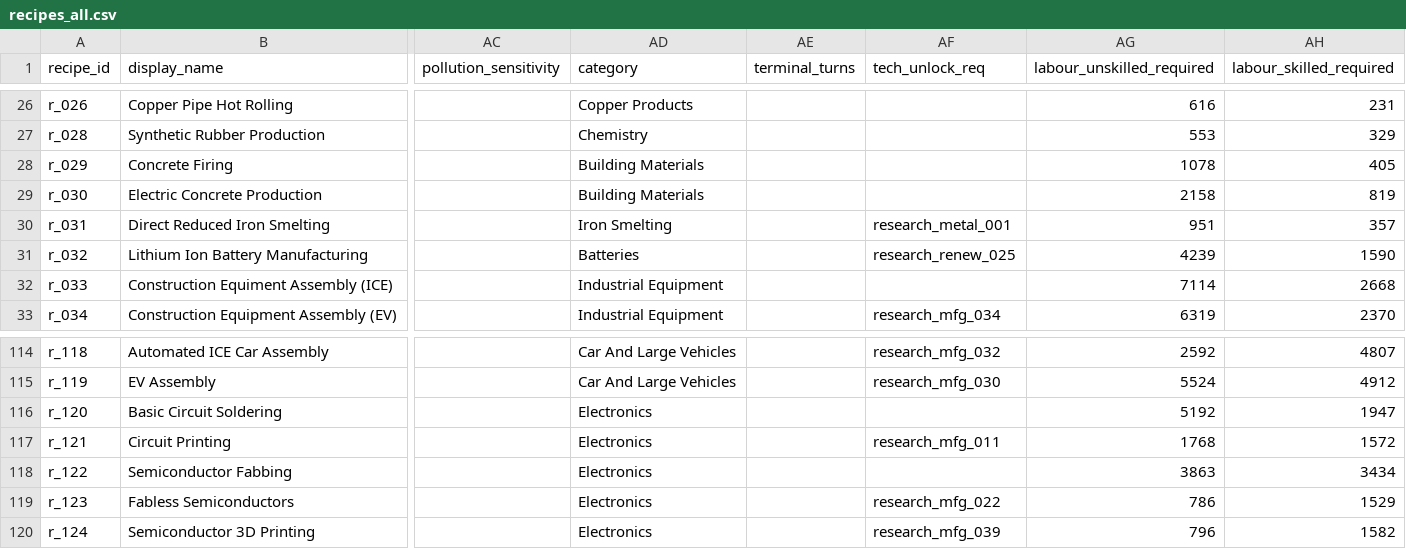
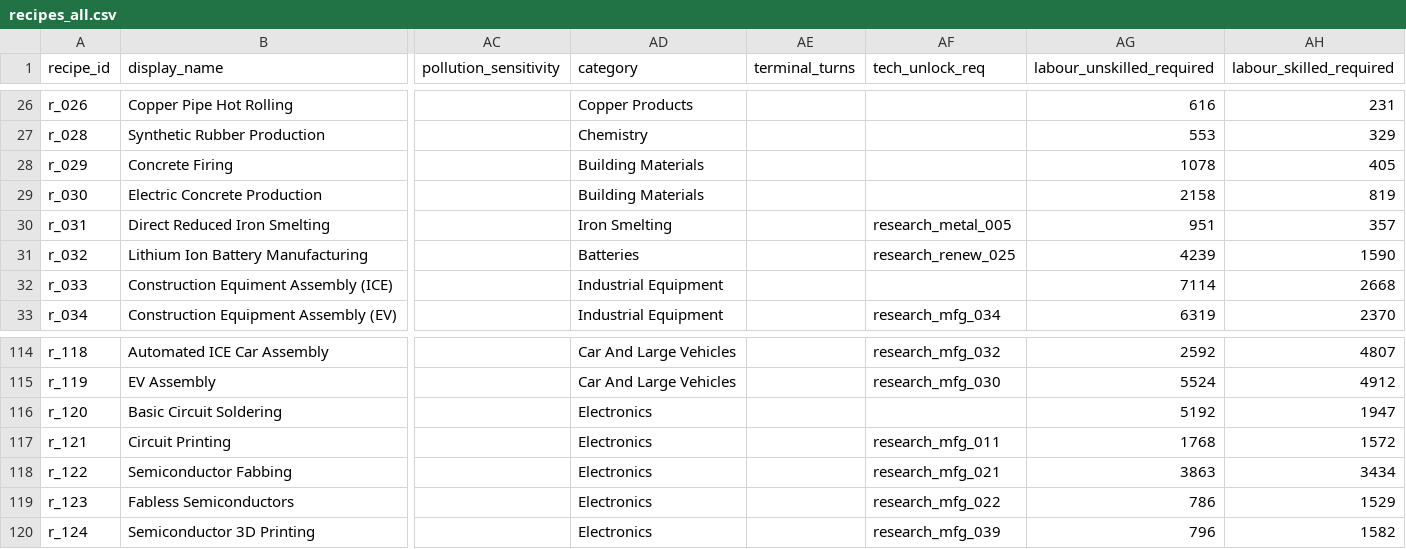
Before and after one commit to LongPigBlankets/price-of-everything, a CSV file: price-of-everything-0.1/data/recipes_all.csv, drawn as a sheet; only a part is shown, gaps mark what is left out; the diff names each change by its address in the sheet, - before the commit and + after, or states it on an @@ line.

```diff
--- a/price-of-everything-0.1/data/recipes_all.csv
+++ b/price-of-everything-0.1/data/recipes_all.csv
-AF30 (tech_unlock_req): research_metal_001
+AF30 (tech_unlock_req): research_metal_005
-AF118 (tech_unlock_req): (empty)
+AF118 (tech_unlock_req): research_mfg_021
```
Also changed, not shown: price-of-everything-0.1/data/research_unlocks.csv, 4 other files.
